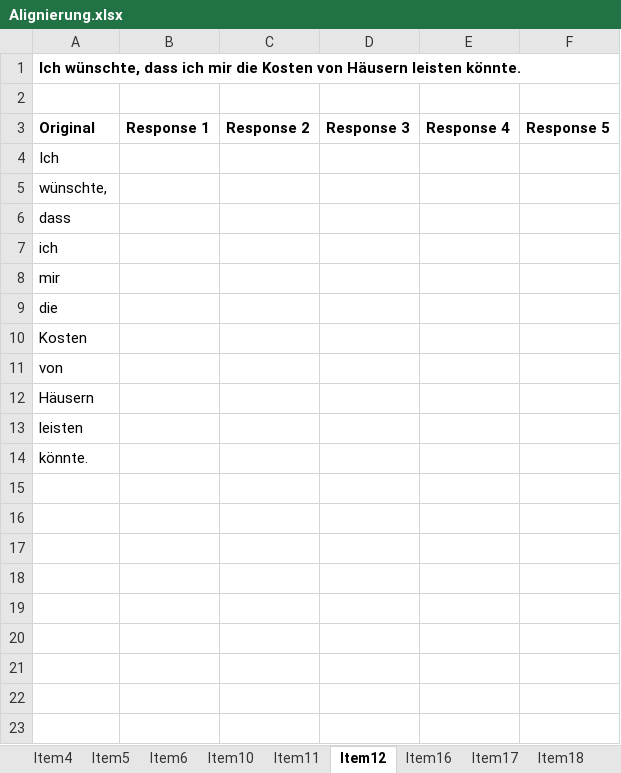
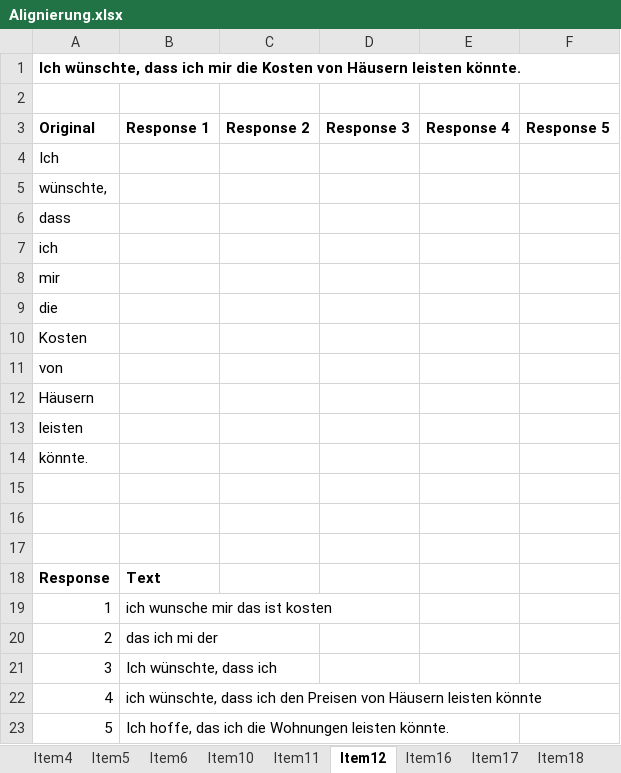
Before and after one commit to mihail95/SprachKompMess, an Excel workbook: WEIT-Deutsch-Alignierung/Alignierung.xlsx, sheet Item12, drawn as a sheet; values as stored, in another font and other column widths than the file's, no borders; the diff names each change by its address in the sheet, - before the commit and + after, or states it on an @@ line.

Commit message:
Item2,3 aligned

```diff
--- a/WEIT-Deutsch-Alignierung/Alignierung.xlsx (sheet Item12)
+++ b/WEIT-Deutsch-Alignierung/Alignierung.xlsx (sheet Item12)
+row 15: (empty)
+row 16: (empty)
+row 17: (empty)
+row 18: Response | Text
+row 19: 1 | ich wunsche mir das ist kosten
+row 20: 2 | das ich mi der
+row 21: 3 | Ich wünschte, dass ich
+row 22: 4 | ich wünschte, dass ich den Preisen von Häusern leisten könnte
+row 23: 5 | Ich hoffe, das ich die Wohnungen leisten könnte.
```
Also changed, not shown: sheet Item6, sheet Item5, sheet Item10, sheet Item18, sheet Item17, sheet Item11, 2 more sheets.
